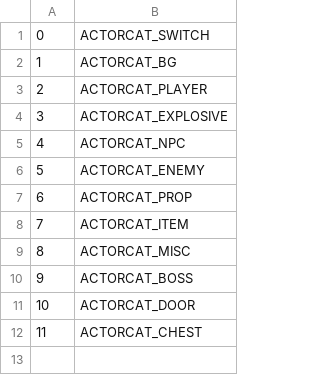
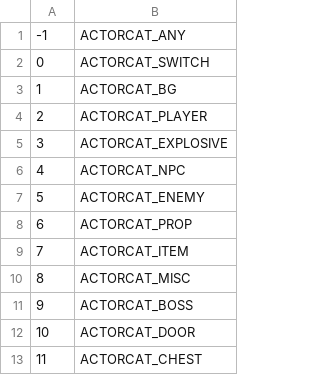
Before and after one commit to skawo/OoT-NPC-Maker, a CSV file: NPC Maker/NPC Maker/ActorCategories.csv, drawn as a sheet.

```diff
--- a/NPC Maker/NPC Maker/ActorCategories.csv
+++ b/NPC Maker/NPC Maker/ActorCategories.csv
@@ -1 +1,2 @@
+-1,ACTORCAT_ANY
 0,ACTORCAT_SWITCH
```
Also changed, not shown: 14 other files.
